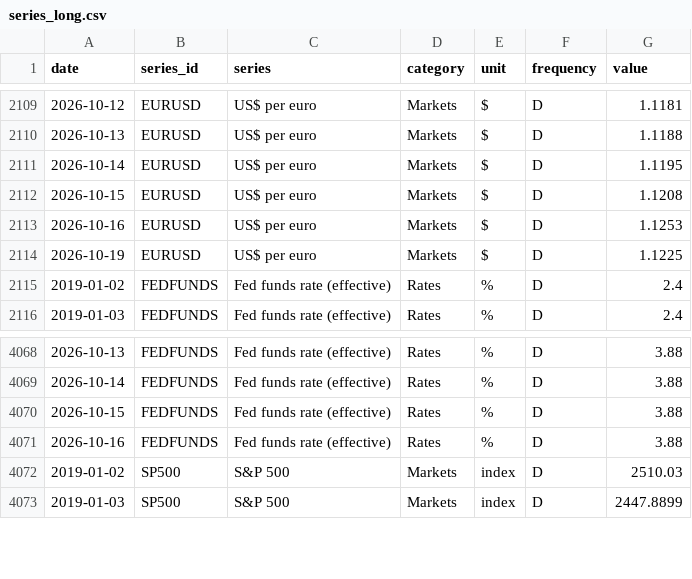
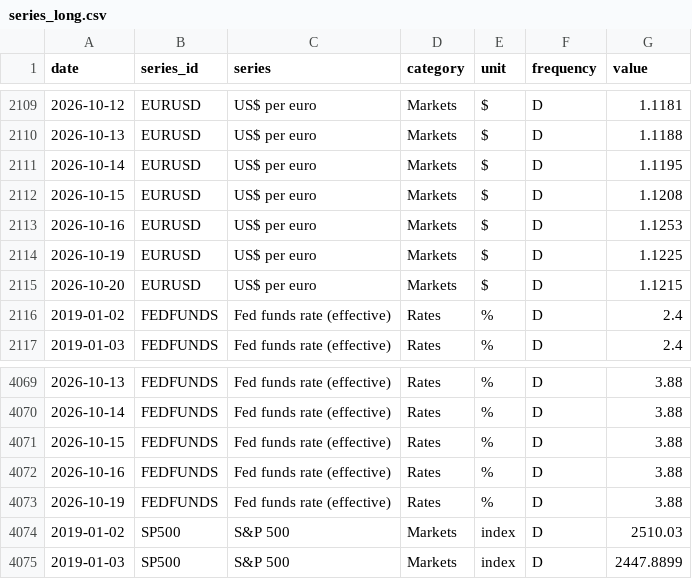
Before and after one commit to martinogie/macro-markets-dashboard, a CSV file: data/series_long.csv, drawn as a sheet; only a part is shown, gaps mark what is left out; the diff names each change by its address in the sheet, - before the commit and + after, or states it on an @@ line.

Commit message:
Data refresh 2026-10-20 17:58 UTC

```diff
--- a/data/series_long.csv
+++ b/data/series_long.csv
+row 2115: 2026-10-20 | EURUSD | US$ per euro | Markets | $ | D | 1.1215
+row 4073: 2026-10-19 | FEDFUNDS | Fed funds rate (effective) | Rates | % | D | 3.88
```
Also changed, not shown: data/kpis.csv, 1 other file.
